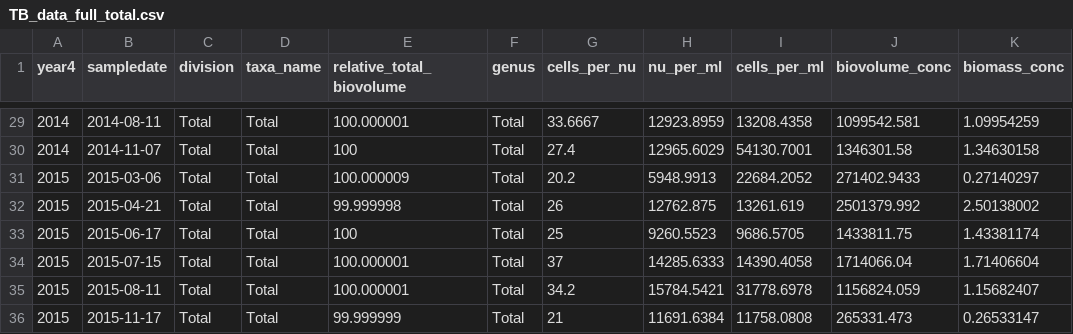
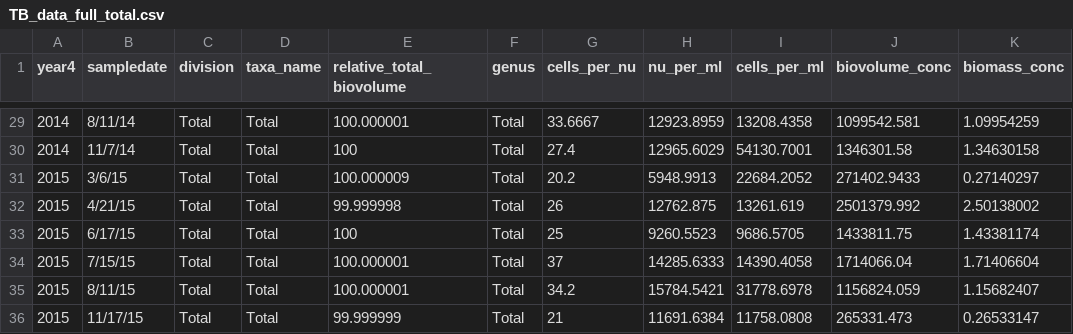
Before and after one commit to EmilyWhitaker/ssb, a CSV file: algae/data/data/TB_data_full_total.csv, drawn as a sheet; only a part is shown, gaps mark what is left out; the diff covers the shown part only.

```diff
--- a/algae/data/data/TB_data_full_total.csv
+++ b/algae/data/data/TB_data_full_total.csv
@@ -29,8 +29,8 @@
-2014,2014-08-11,"Total","Total",100.000001,"Total",33.6667,12923.8959,13208.4358,1099542.581,1.09954259
-2014,2014-11-07,"Total","Total",100,"Total",27.4,12965.6029,54130.7001,1346301.58,1.34630158
-2015,2015-03-06,"Total","Total",100.000009,"Total",20.2,5948.9913,22684.2052,271402.9433,0.27140297
-2015,2015-04-21,"Total","Total",99.999998,"Total",26,12762.875,13261.619,2501379.992,2.50138002
-2015,2015-06-17,"Total","Total",100,"Total",25,9260.5523,9686.5705,1433811.75,1.43381174
-2015,2015-07-15,"Total","Total",100.000001,"Total",37,14285.6333,14390.4058,1714066.04,1.71406604
-2015,2015-08-11,"Total","Total",100.000001,"Total",34.2,15784.5421,31778.6978,1156824.059,1.15682407
-2015,2015-11-17,"Total","Total",99.999999,"Total",21,11691.6384,11758.0808,265331.473,0.26533147
+2014,8/11/14,Total,Total,100.000001,Total,33.6667,12923.8959,13208.4358,1099542.581,1.09954259
+2014,11/7/14,Total,Total,100,Total,27.4,12965.6029,54130.7001,1346301.58,1.34630158
+2015,3/6/15,Total,Total,100.000009,Total,20.2,5948.9913,22684.2052,271402.9433,0.27140297
+2015,4/21/15,Total,Total,99.999998,Total,26,12762.875,13261.619,2501379.992,2.50138002
+2015,6/17/15,Total,Total,100,Total,25,9260.5523,9686.5705,1433811.75,1.43381174
+2015,7/15/15,Total,Total,100.000001,Total,37,14285.6333,14390.4058,1714066.04,1.71406604
+2015,8/11/15,Total,Total,100.000001,Total,34.2,15784.5421,31778.6978,1156824.059,1.15682407
+2015,11/17/15,Total,Total,99.999999,Total,21,11691.6384,11758.0808,265331.473,0.26533147
```
Also changed, not shown: 27 edited cells elsewhere in this file, 1 other file.
